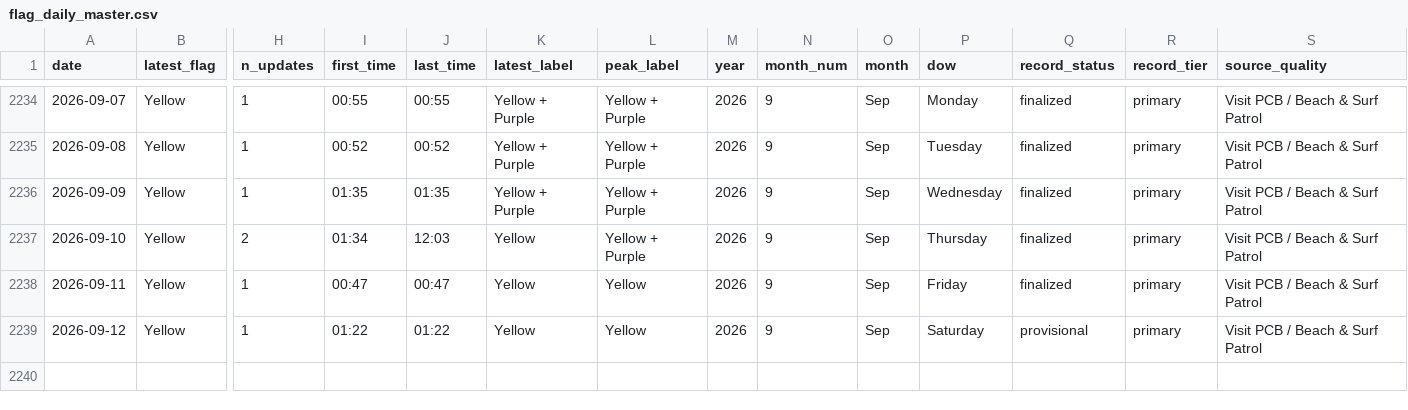
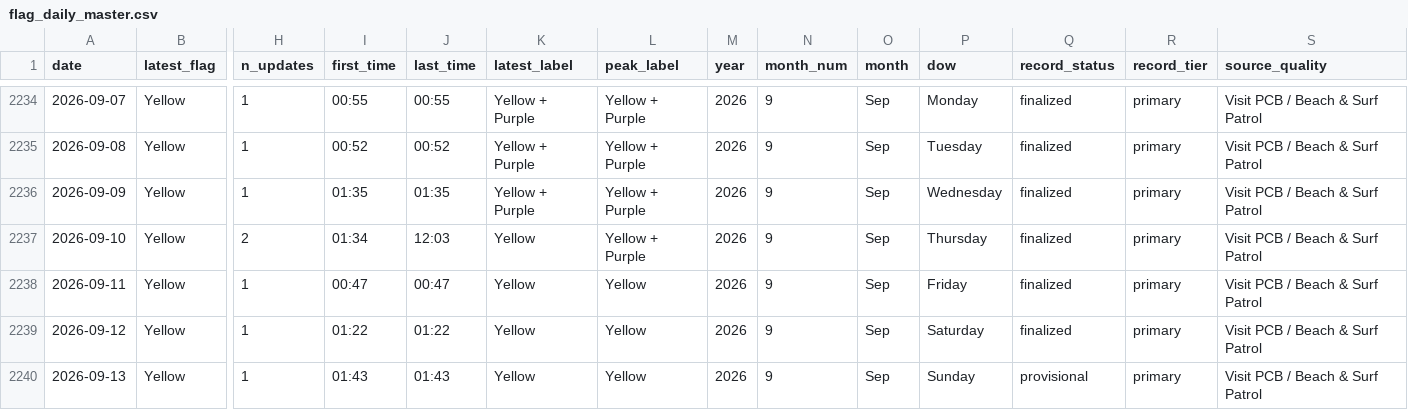
Before and after one commit to DCMedic/safe2swimpcb, a CSV file: data/flag_daily_master.csv, drawn as a sheet; only a part is shown, gaps mark what is left out; rows hold the shown columns only; the diff names each change by its address in the sheet, - before the commit and + after, or states it on an @@ line.

```diff
--- a/data/flag_daily_master.csv
+++ b/data/flag_daily_master.csv
-Q2239 (record_status): provisional
+Q2239 (record_status): finalized
+row 2240: 2026-09-13 | Yellow | 1 | 01:43 | 01:43 | Yellow | Yellow | 2026 | 9 | Sep | Sunday | provisional | primary | Visit PCB / Beach & Surf Patrol
```
Also changed, not shown: data/environmental_daily.csv, data/flag_observations_master.csv, 6 other files.
